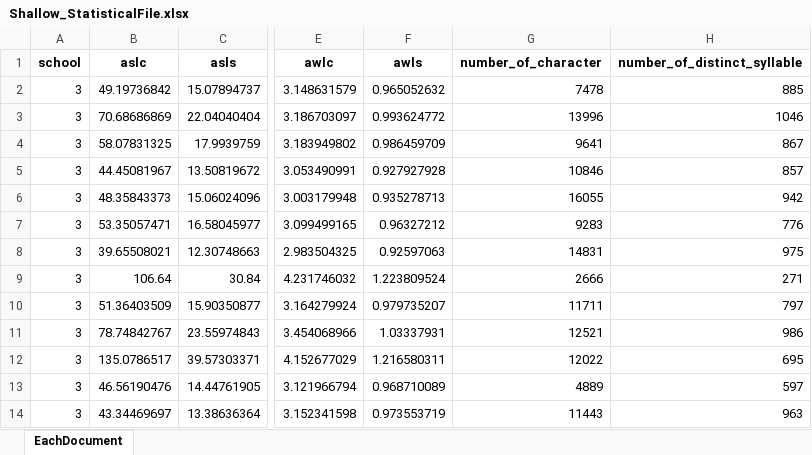
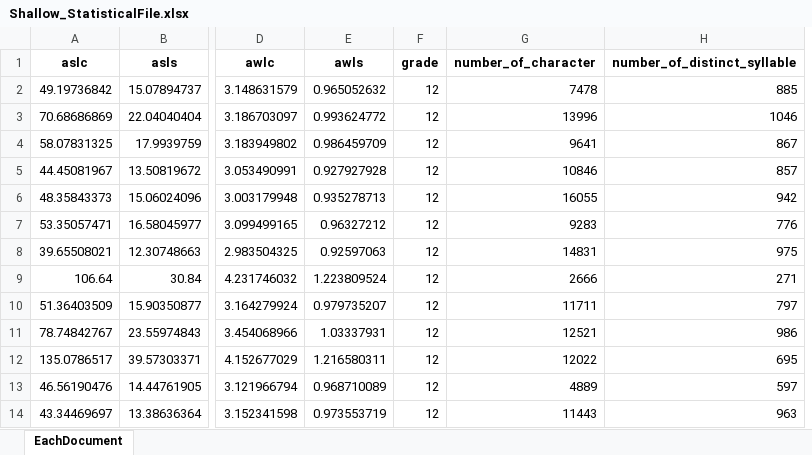
Before and after one commit to huylg/ThesisModule, an Excel workbook: python_module/Shallow_StatisticalFile.xlsx, sheet EachDocument, drawn as a sheet; only a part is shown, gaps mark what is left out; values as stored, in another font and other column widths than the file's, no borders; removed rows and columns are numbered as before the commit, all else as after; the diff names each change by its address in the sheet, - before the commit and + after, or states it on an @@ line.

Commit message:
update file

```diff
--- a/python_module/Shallow_StatisticalFile.xlsx (sheet EachDocument)
+++ b/python_module/Shallow_StatisticalFile.xlsx (sheet EachDocument)
-column A (school), rows 2-14: all 3
+column F (grade), rows 2-14: all 12
```
